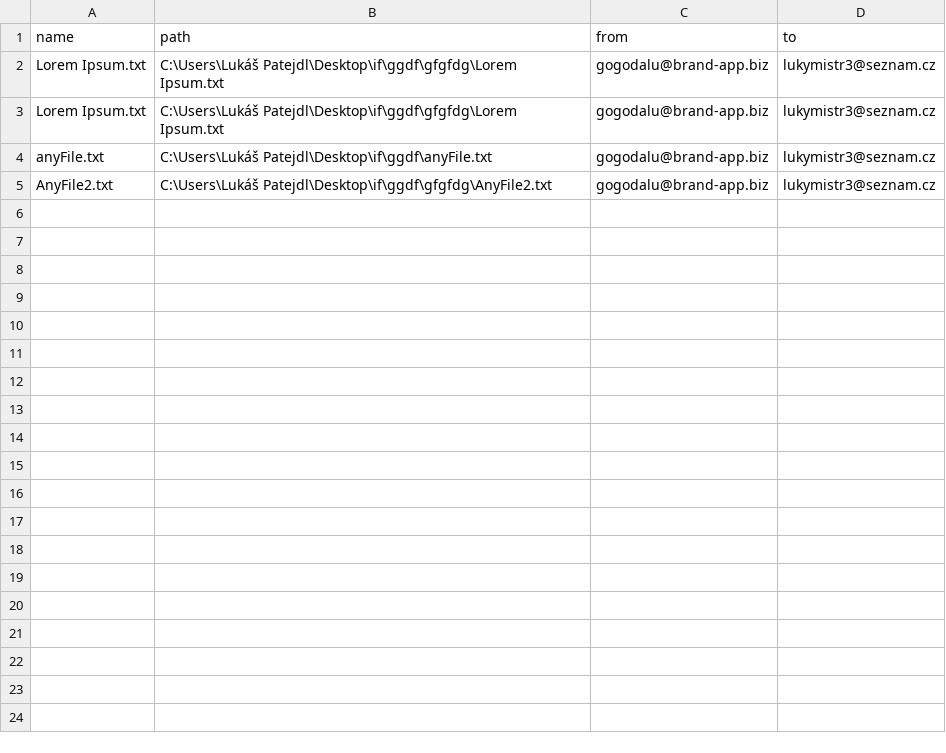
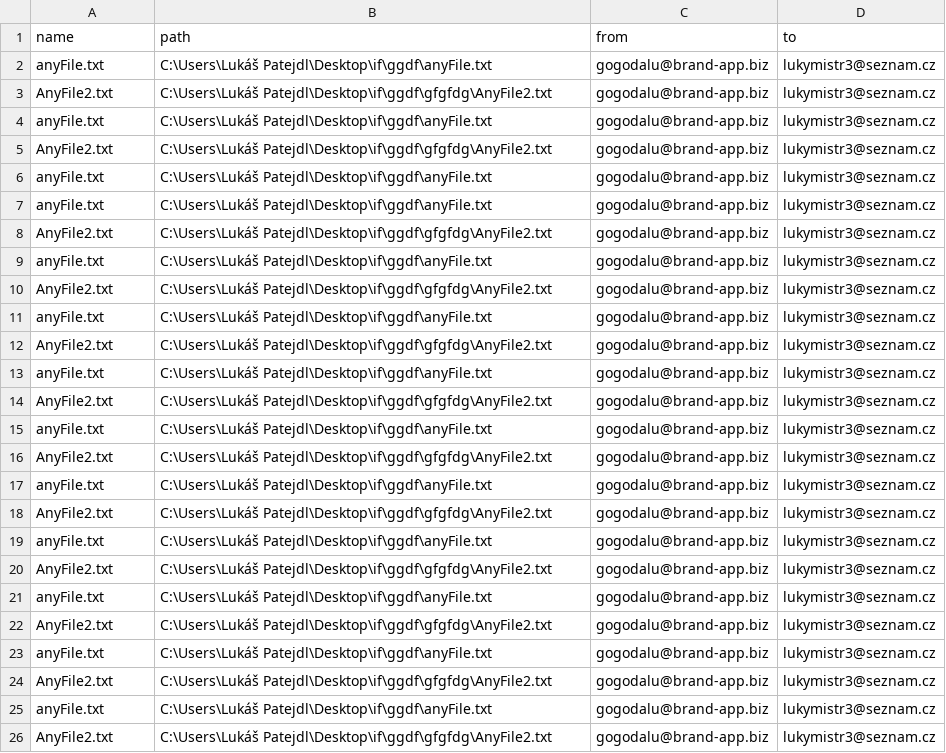
Before and after one commit to Lukymistr/MonitoringProtokolu, a CSV file: MonitoringProtokolu/protocols.csv, drawn as a sheet.

```diff
--- a/MonitoringProtokolu/protocols.csv
+++ b/MonitoringProtokolu/protocols.csv
@@ -1,4 +1,25 @@
 name;path;from;to
-Lorem Ipsum.txt;C:\Users\Lukáš Patejdl\Desktop\if\ggdf\gfgfdg\Lorem Ipsum.txt;gogodalu@brand-app.biz;lukymistr3@seznam.cz
-Lorem Ipsum.txt;C:\Users\Lukáš Patejdl\Desktop\if\ggdf\gfgfdg\Lorem Ipsum.txt;gogodalu@brand-app.biz;lukymistr3@seznam.cz
+anyFile.txt;C:\Users\Lukáš Patejdl\Desktop\if\ggdf\anyFile.txt;gogodalu@brand-app.biz;lukymistr3@seznam.cz
+AnyFile2.txt;C:\Users\Lukáš Patejdl\Desktop\if\ggdf\gfgfdg\AnyFile2.txt;gogodalu@brand-app.biz;lukymistr3@seznam.cz
+anyFile.txt;C:\Users\Lukáš Patejdl\Desktop\if\ggdf\anyFile.txt;gogodalu@brand-app.biz;lukymistr3@seznam.cz
+AnyFile2.txt;C:\Users\Lukáš Patejdl\Desktop\if\ggdf\gfgfdg\AnyFile2.txt;gogodalu@brand-app.biz;lukymistr3@seznam.cz
+anyFile.txt;C:\Users\Lukáš Patejdl\Desktop\if\ggdf\anyFile.txt;gogodalu@brand-app.biz;lukymistr3@seznam.cz
+anyFile.txt;C:\Users\Lukáš Patejdl\Desktop\if\ggdf\anyFile.txt;gogodalu@brand-app.biz;lukymistr3@seznam.cz
+AnyFile2.txt;C:\Users\Lukáš Patejdl\Desktop\if\ggdf\gfgfdg\AnyFile2.txt;gogodalu@brand-app.biz;lukymistr3@seznam.cz
+anyFile.txt;C:\Users\Lukáš Patejdl\Desktop\if\ggdf\anyFile.txt;gogodalu@brand-app.biz;lukymistr3@seznam.cz
+AnyFile2.txt;C:\Users\Lukáš Patejdl\Desktop\if\ggdf\gfgfdg\AnyFile2.txt;gogodalu@brand-app.biz;lukymistr3@seznam.cz
+anyFile.txt;C:\Users\Lukáš Patejdl\Desktop\if\ggdf\anyFile.txt;gogodalu@brand-app.biz;lukymistr3@seznam.cz
+AnyFile2.txt;C:\Users\Lukáš Patejdl\Desktop\if\ggdf\gfgfdg\AnyFile2.txt;gogodalu@brand-app.biz;lukymistr3@seznam.cz
+anyFile.txt;C:\Users\Lukáš Patejdl\Desktop\if\ggdf\anyFile.txt;gogodalu@brand-app.biz;lukymistr3@seznam.cz
+AnyFile2.txt;C:\Users\Lukáš Patejdl\Desktop\if\ggdf\gfgfdg\AnyFile2.txt;gogodalu@brand-app.biz;lukymistr3@seznam.cz
+anyFile.txt;C:\Users\Lukáš Patejdl\Desktop\if\ggdf\anyFile.txt;gogodalu@brand-app.biz;lukymistr3@seznam.cz
+AnyFile2.txt;C:\Users\Lukáš Patejdl\Desktop\if\ggdf\gfgfdg\AnyFile2.txt;gogodalu@brand-app.biz;lukymistr3@seznam.cz
+anyFile.txt;C:\Users\Lukáš Patejdl\Desktop\if\ggdf\anyFile.txt;gogodalu@brand-app.biz;lukymistr3@seznam.cz
+AnyFile2.txt;C:\Users\Lukáš Patejdl\Desktop\if\ggdf\gfgfdg\AnyFile2.txt;gogodalu@brand-app.biz;lukymistr3@seznam.cz
+anyFile.txt;C:\Users\Lukáš Patejdl\Desktop\if\ggdf\anyFile.txt;gogodalu@brand-app.biz;lukymistr3@seznam.cz
+AnyFile2.txt;C:\Users\Lukáš Patejdl\Desktop\if\ggdf\gfgfdg\AnyFile2.txt;gogodalu@brand-app.biz;lukymistr3@seznam.cz
+anyFile.txt;C:\Users\Lukáš Patejdl\Desktop\if\ggdf\anyFile.txt;gogodalu@brand-app.biz;lukymistr3@seznam.cz
+AnyFile2.txt;C:\Users\Lukáš Patejdl\Desktop\if\ggdf\gfgfdg\AnyFile2.txt;gogodalu@brand-app.biz;lukymistr3@seznam.cz
+anyFile.txt;C:\Users\Lukáš Patejdl\Desktop\if\ggdf\anyFile.txt;gogodalu@brand-app.biz;lukymistr3@seznam.cz
+AnyFile2.txt;C:\Users\Lukáš Patejdl\Desktop\if\ggdf\gfgfdg\AnyFile2.txt;gogodalu@brand-app.biz;lukymistr3@seznam.cz
 anyFile.txt;C:\Users\Lukáš Patejdl\Desktop\if\ggdf\anyFile.txt;gogodalu@brand-app.biz;lukymistr3@seznam.cz
```
Also changed, not shown: 8 other files.
